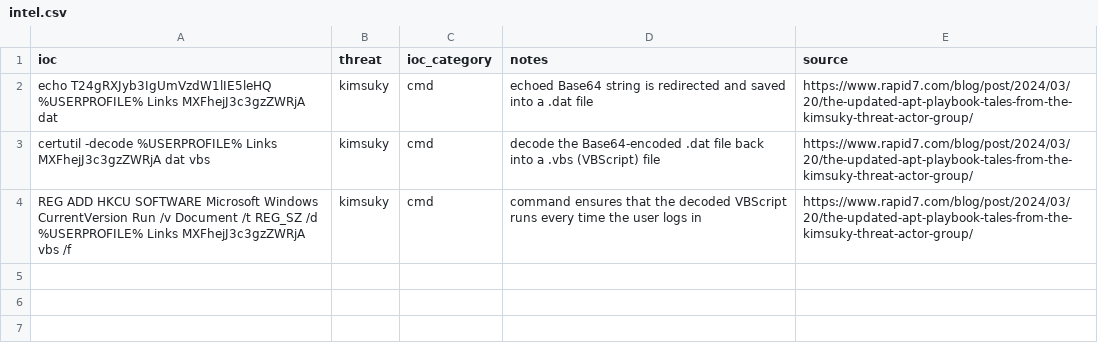
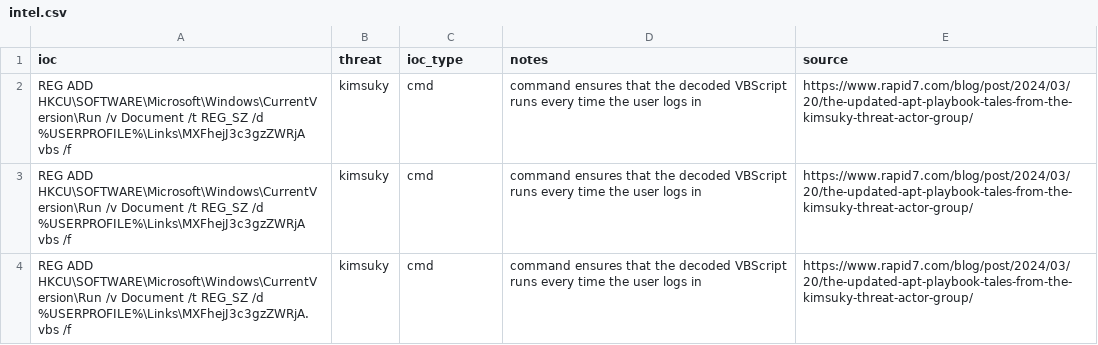
Before and after one commit to w00di/dprk, a CSV file: intel.csv, drawn as a sheet.

```diff
--- a/intel.csv
+++ b/intel.csv
@@ -1,4 +1,4 @@
-ioc,threat,ioc_category,notes,source
-echo T24gRXJyb3IgUmVzdW1lIE5leHQ %USERPROFILE% Links MXFhejJ3c3gzZWRjA dat,kimsuky,cmd,echoed Base64 string is redirected and saved into a .dat file,https://www.rapid7.com/blog/post/2024/03/20/the-updated-apt-playbook-tales-from-the-kimsuky-threat-actor-group/
-certutil -decode %USERPROFILE% Links MXFhejJ3c3gzZWRjA dat vbs,kimsuky,cmd,decode the Base64-encoded .dat file back into a .vbs (VBScript) file,https://www.rapid7.com/blog/post/2024/03/20/the-updated-apt-playbook-tales-from-the-kimsuky-threat-actor-group/
-REG ADD HKCU SOFTWARE Microsoft Windows CurrentVersion Run /v Document /t REG_SZ /d %USERPROFILE% Links MXFhejJ3c3gzZWRjA vbs /f,kimsuky,cmd,command ensures that the decoded VBScript runs every time the user logs in,https://www.rapid7.com/blog/post/2024/03/20/the-updated-apt-playbook-tales-from-the-kimsuky-threat-actor-group/
+ioc,threat,ioc_type,notes,source
+REG ADD HKCU\SOFTWARE\Microsoft\Windows\CurrentVersion\Run /v Document /t REG_SZ /d %USERPROFILE%\Links\MXFhejJ3c3gzZWRjA vbs /f,kimsuky,cmd,command ensures that the decoded VBScript runs every time the user logs in,https://www.rapid7.com/blog/post/2024/03/20/the-updated-apt-playbook-tales-from-the-kimsuky-threat-actor-group/
+REG ADD HKCU\SOFTWARE\Microsoft\Windows\CurrentVersion\Run /v Document /t REG_SZ /d %USERPROFILE%\Links\MXFhejJ3c3gzZWRjA vbs /f,kimsuky,cmd,command ensures that the decoded VBScript runs every time the user logs in,https://www.rapid7.com/blog/post/2024/03/20/the-updated-apt-playbook-tales-from-the-kimsuky-threat-actor-group/
+REG ADD HKCU\SOFTWARE\Microsoft\Windows\CurrentVersion\Run /v Document /t REG_SZ /d %USERPROFILE%\Links\MXFhejJ3c3gzZWRjA.vbs /f,kimsuky,cmd,command ensures that the decoded VBScript runs every time the user logs in,https://www.rapid7.com/blog/post/2024/03/20/the-updated-apt-playbook-tales-from-the-kimsuky-threat-actor-group/
```
Also changed, not shown: 2 other files.
